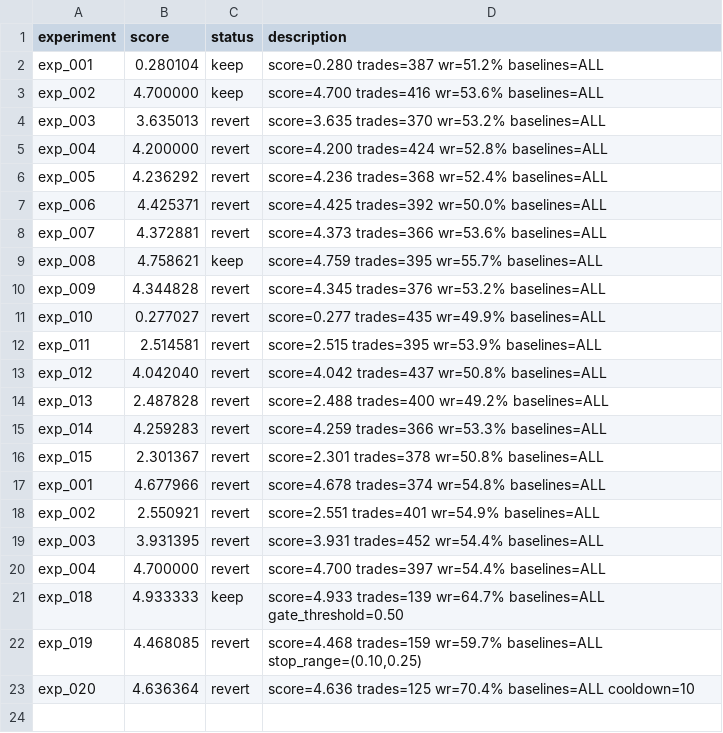
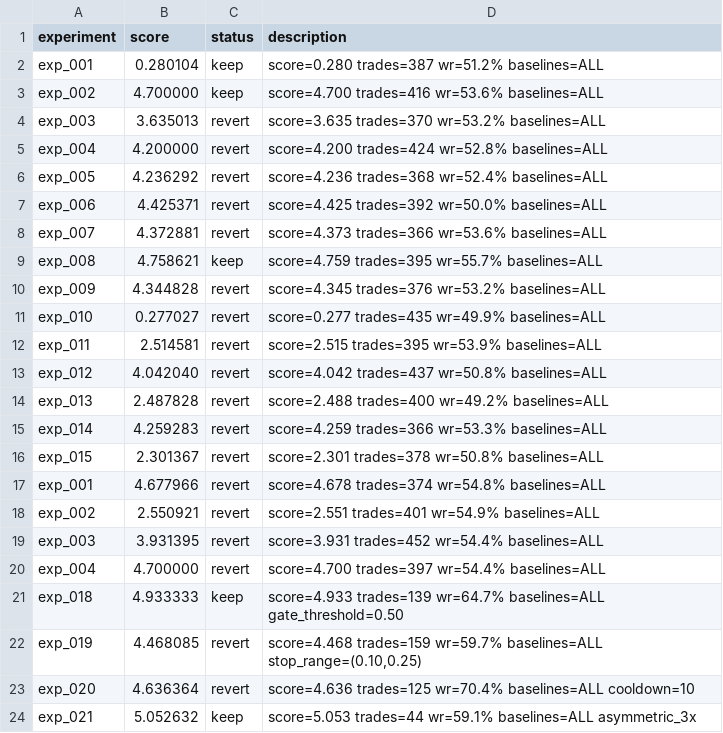
Before and after one commit to owenheidenreich/autoresearch-trading, a TSV file: v2/results.tsv, drawn as a sheet; the diff names each change by its address in the sheet, - before the commit and + after, or states it on an @@ line.

```diff
--- a/v2/results.tsv
+++ b/v2/results.tsv
+row 24: exp_021 | 5.052632 | keep | score=5.053 trades=44 wr=59.1% baselines=ALL asymmetric_3x
```
Also changed, not shown: 2 other files.
